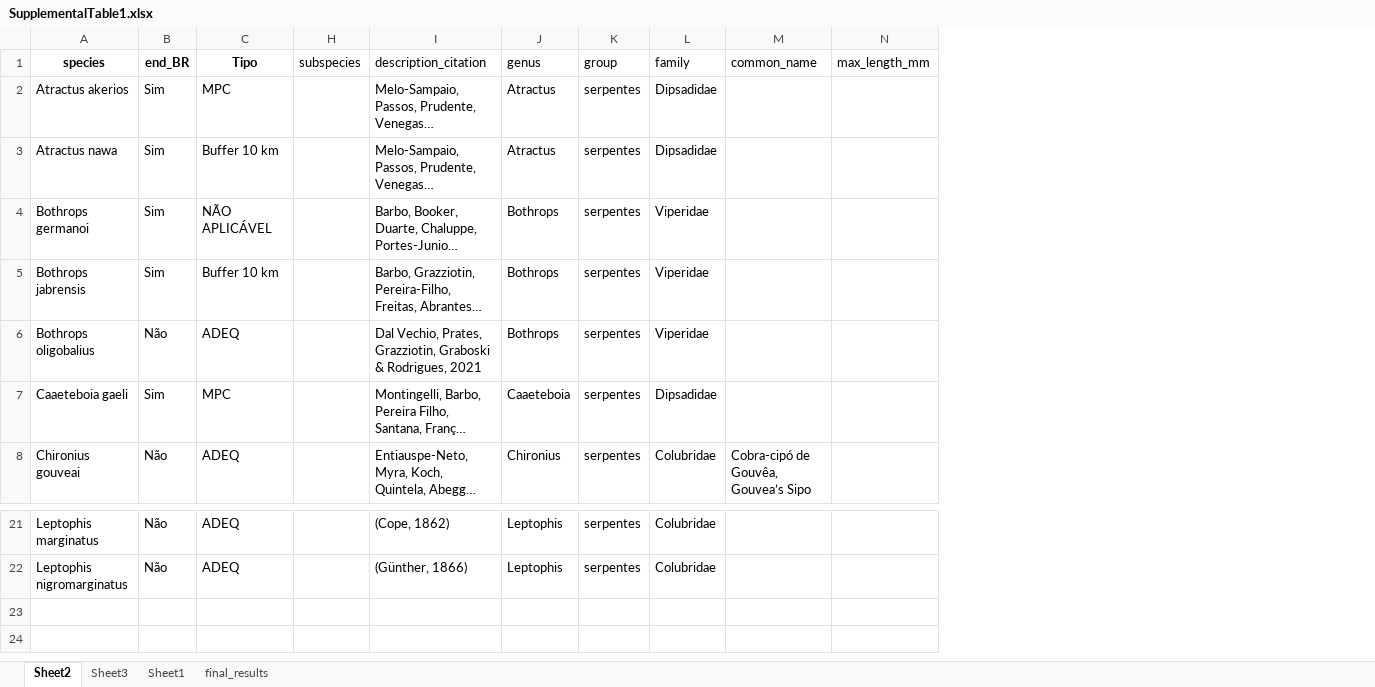
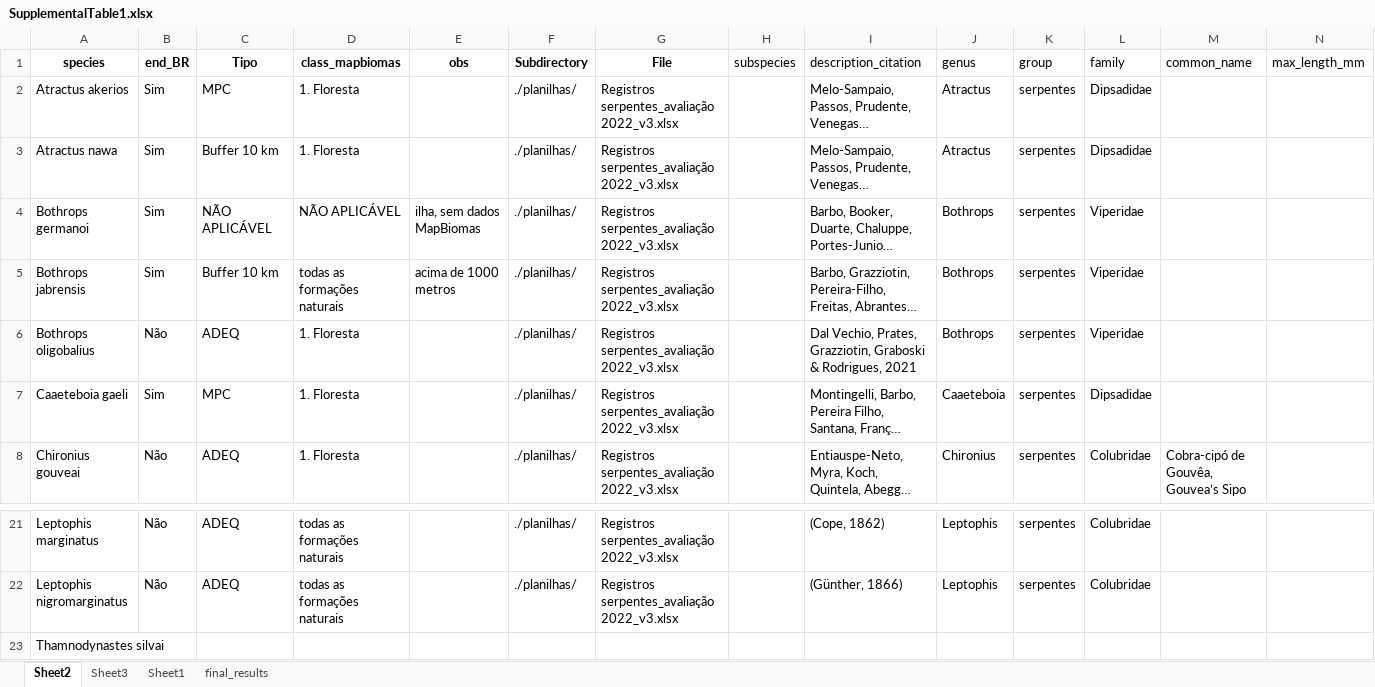
Before and after one commit to arbobm/avaliacao-serpentes-2022-app, an Excel workbook: supplemental_material/SupplementalTable1.xlsx, sheet Sheet2, drawn as a sheet; only a part is shown, gaps mark what is left out; long unchanged cells end in …; values as stored, in another font and other column widths than the file's, no borders; rows hold the shown columns only; the diff names each change by its address in the sheet, - before the commit and + after, or states it on an @@ line.

Commit message:
inclui Thamnodynastes silvai

```diff
--- a/supplemental_material/SupplementalTable1.xlsx (sheet Sheet2)
+++ b/supplemental_material/SupplementalTable1.xlsx (sheet Sheet2)
@@ column D (class_mapbiomas) unhidden, rows 2-8: 1. Floresta | 1. Floresta | NÃO APLICÁVEL | todas as formações naturais | 1. Floresta | 1. Floresta | 1. Floresta; rows 21-22: todas as formações naturais | todas as formações naturais @@
@@ column E (obs) unhidden, rows 4-5: ilha, sem dados MapBiomas | acima de 1000 metros @@
@@ column F (Subdirectory) unhidden, rows 2-8: all ./planilhas/; rows 21-22: ./planilhas/ | ./planilhas/ @@
@@ column G (File) unhidden, rows 2-8: all Registros serpentes_avaliação 2022_v3.xlsx; rows 21-22: Registros serpentes_avaliação 2022_v3.xlsx | Registros serpentes_avaliação 2022_v3.xlsx @@
+row 23: Thamnodynastes silvai
```
